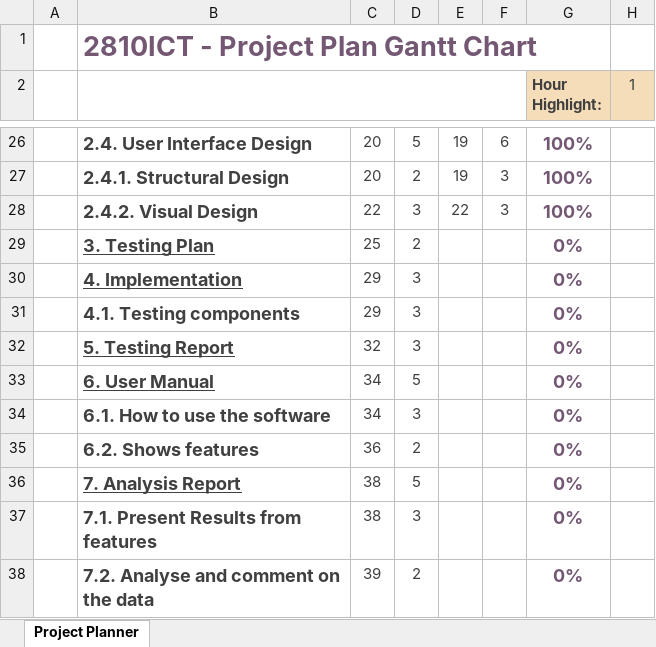
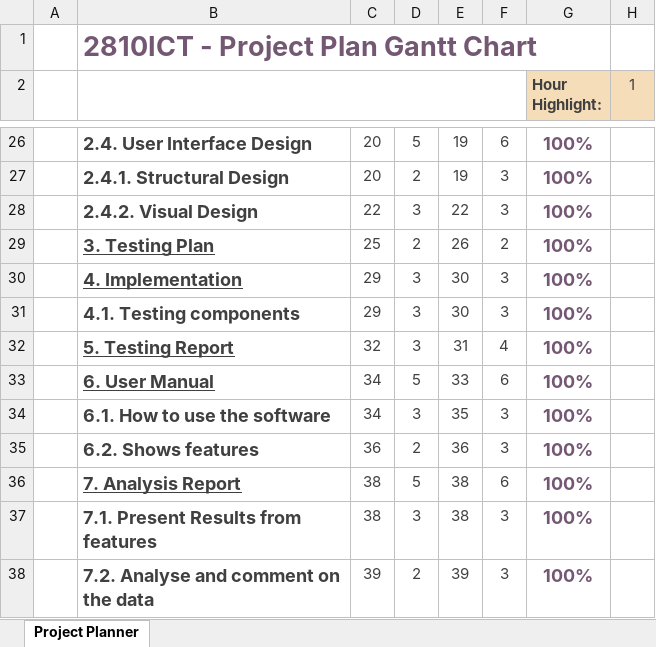
Before and after one commit to MattCheng23/2810ICT-2022-Assignment, an Excel workbook: Gantt chart (2).xlsx, sheet Project Planner, drawn as a sheet; only a part is shown, gaps mark what is left out; values as stored, in another font and other column widths than the file's, no borders; conditional formats not drawn; the diff names each change by its address in the sheet, - before the commit and + after, or states it on an @@ line.

Commit message:
No3 change

```diff
--- a/Gantt chart (2).xlsx (sheet Project Planner)
+++ b/Gantt chart (2).xlsx (sheet Project Planner)
-E29: (empty)
+E29: 26
-F29: (empty)
+F29: 2
-G29:G38 (Hour Highlight:): 0%
+G29:G38 (Hour Highlight:): 100%
-E30:E31: (empty)
+E30:E31: 30
-F30:F31: (empty)
+F30:F31: 3
-E32: (empty)
+E32: 31
-F32: (empty)
+F32: 4
-E33: (empty)
+E33: 33
-F33: (empty)
+F33: 6
-E34: (empty)
+E34: 35
-F34:F35: (empty)
+F34:F35: 3
-E35: (empty)
+E35: 36
-E36:E37: (empty)
+E36:E37: 38
-F36: (empty)
+F36: 6
-F37:F38: (empty)
+F37:F38: 3
-E38: (empty)
+E38: 39
```
